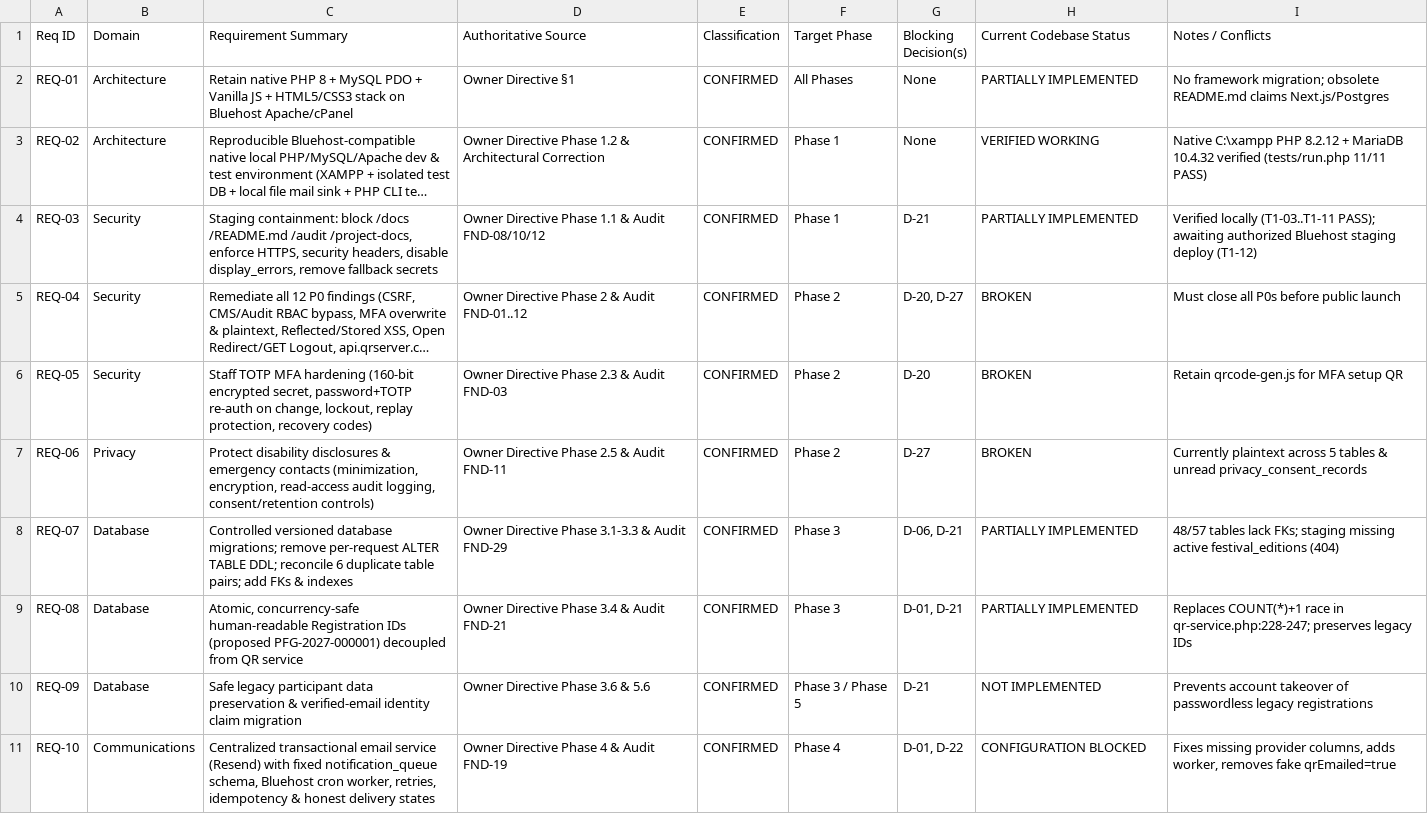
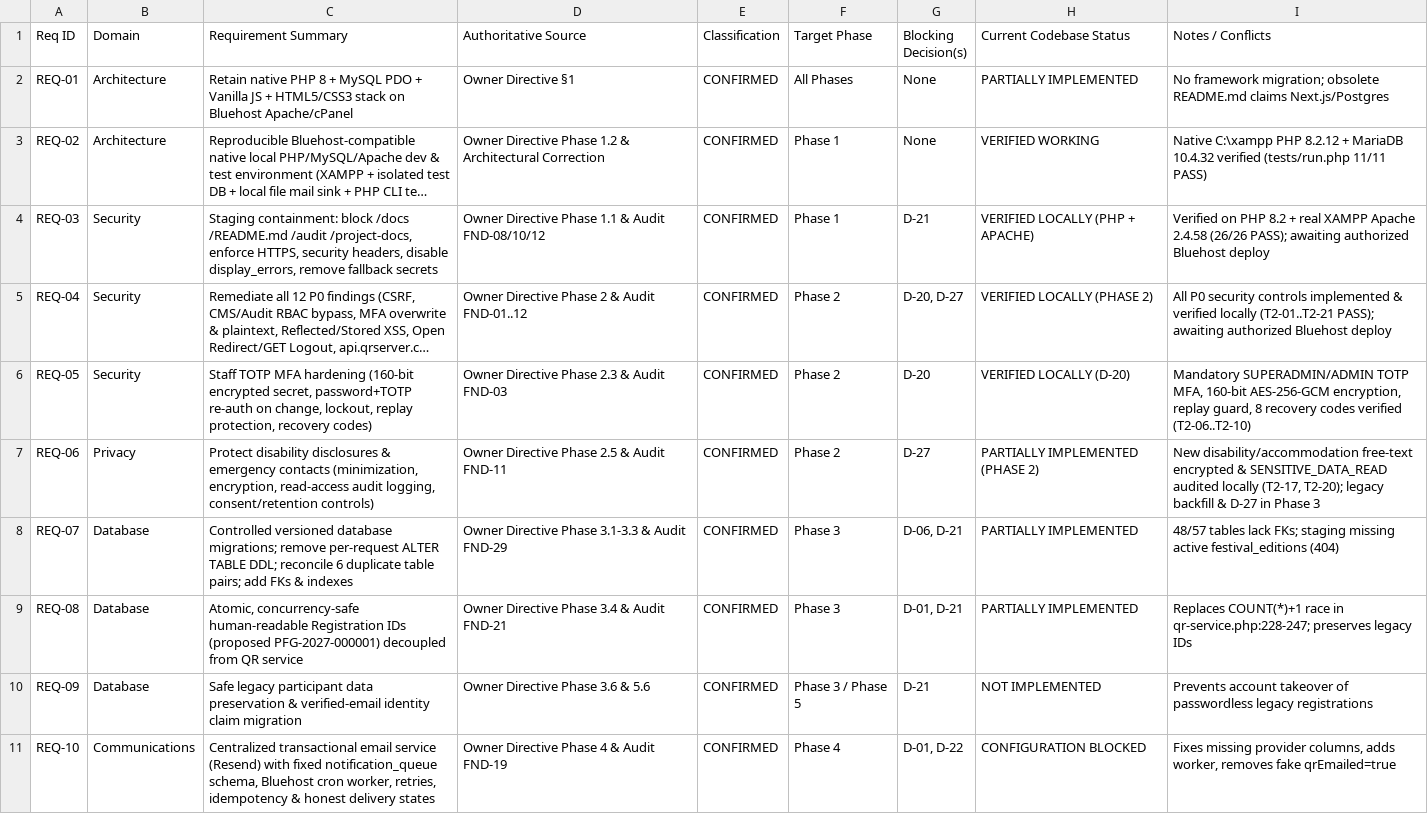
Before and after one commit to gurarpitzz/purplefestivalgujarat, a CSV file: project-docs/REQUIREMENTS_TRACEABILITY_MATRIX.csv, drawn as a sheet; only a part is shown; long unchanged cells end in …; the diff covers the shown part only; the diff names each change by its address in the sheet, - before the commit and + after, or states it on an @@ line.

```diff
--- a/project-docs/REQUIREMENTS_TRACEABILITY_MATRIX.csv
+++ b/project-docs/REQUIREMENTS_TRACEABILITY_MATRIX.csv
-H4 (Current Codebase Status): PARTIALLY IMPLEMENTED
+H4 (Current Codebase Status): VERIFIED LOCALLY (PHP + APACHE)
-I4 (Notes / Conflicts): Verified locally (T1-03..T1-11 PASS); awaiting authorized Bluehost staging deploy (T1-12)
+I4 (Notes / Conflicts): Verified on PHP 8.2 + real XAMPP Apache 2.4.58 (26/26 PASS); awaiting authorized Bluehost deploy
-H5 (Current Codebase Status): BROKEN
+H5 (Current Codebase Status): VERIFIED LOCALLY (PHASE 2)
-I5 (Notes / Conflicts): Must close all P0s before public launch
+I5 (Notes / Conflicts): All P0 security controls implemented & verified locally (T2-01..T2-21 PASS); awaiting authorized Bluehost deploy
-H6 (Current Codebase Status): BROKEN
+H6 (Current Codebase Status): VERIFIED LOCALLY (D-20)
-I6 (Notes / Conflicts): Retain qrcode-gen.js for MFA setup QR
+I6 (Notes / Conflicts): Mandatory SUPERADMIN/ADMIN TOTP MFA, 160-bit AES-256-GCM encryption, replay guard, 8 recovery codes verified (T2-06..T2-10)
-H7 (Current Codebase Status): BROKEN
+H7 (Current Codebase Status): PARTIALLY IMPLEMENTED (PHASE 2)
-I7 (Notes / Conflicts): Currently plaintext across 5 tables & unread privacy_consent_records
+I7 (Notes / Conflicts): New disability/accommodation free-text encrypted & SENSITIVE_DATA_READ audited locally (T2-17, T2-20); legacy backfill & D-27 in Phase 3
```
Also changed, not shown: 6 edited cells elsewhere in this file, project-docs/SECURITY_REMEDIATION_TRACKER.csv, 52 other files.
